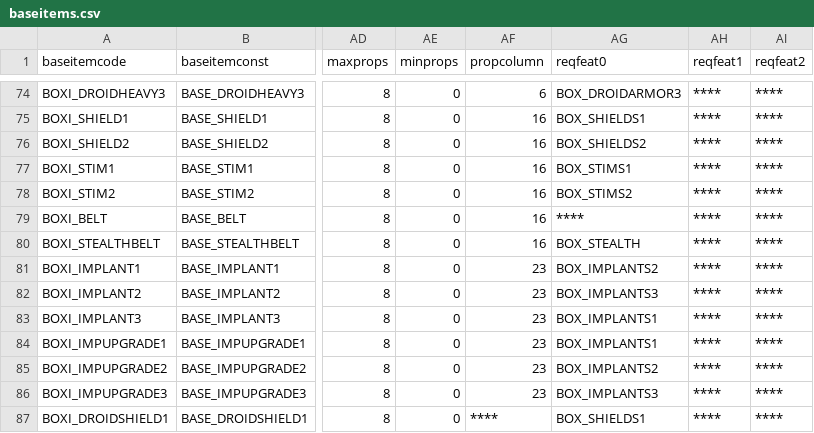
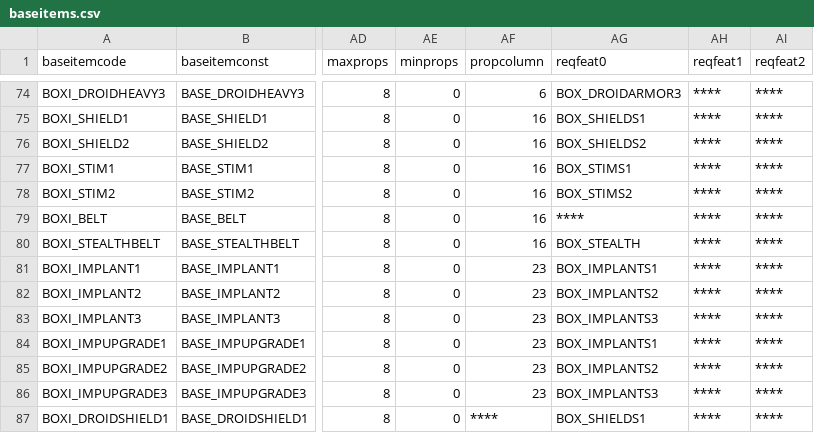
Before and after one commit to Box65535/Box-KOTOR-Mods, a CSV file: BoxTSLMod/Generators/Data/baseitems.csv, drawn as a sheet; only a part is shown, gaps mark what is left out; the diff names each change by its address in the sheet, - before the commit and + after, or states it on an @@ line.

```diff
--- a/BoxTSLMod/Generators/Data/baseitems.csv
+++ b/BoxTSLMod/Generators/Data/baseitems.csv
-AG81 (reqfeat0): BOX_IMPLANTS2
+AG81 (reqfeat0): BOX_IMPLANTS1
-AG82 (reqfeat0): BOX_IMPLANTS3
+AG82 (reqfeat0): BOX_IMPLANTS2
-AG83 (reqfeat0): BOX_IMPLANTS1
+AG83 (reqfeat0): BOX_IMPLANTS3
```
Also changed, not shown: BoxTSLMod/Generators/Data/armor.csv, BoxTSLMod/Generators/Data/upgrades.csv, 3 other files.
